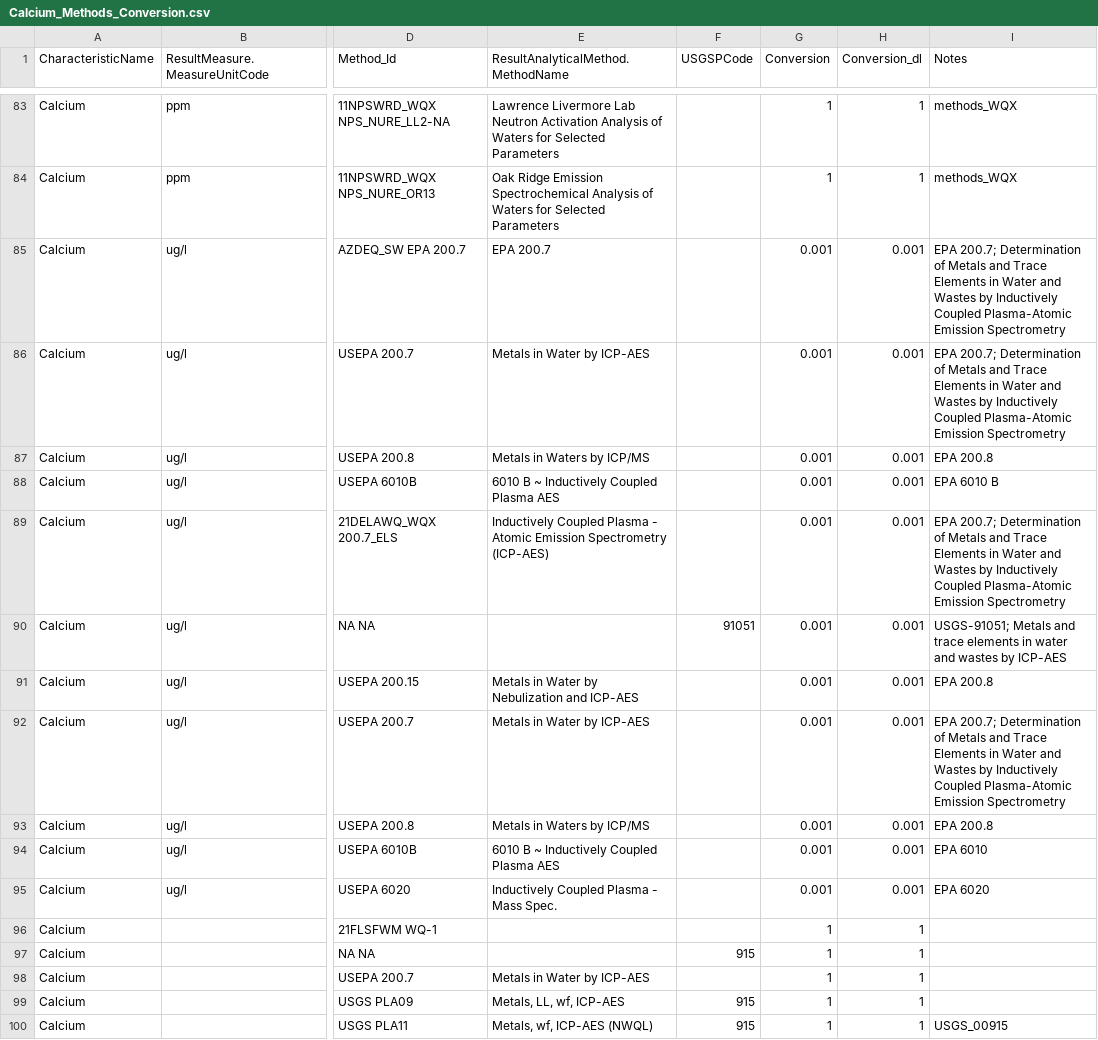
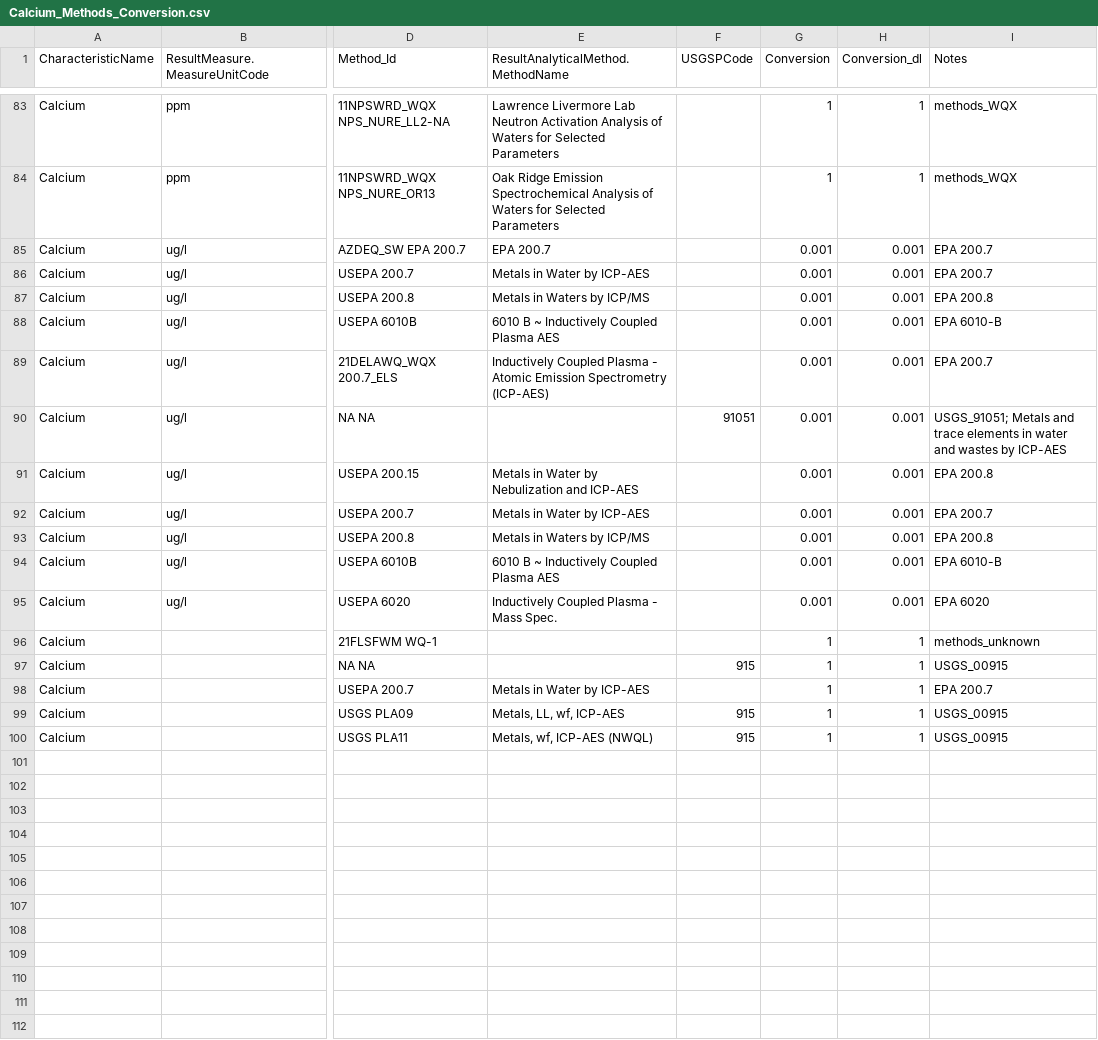
Before and after one commit to cont-limno/lagos_database, a CSV file: conversion_files/Calcium_Methods_Conversion.csv, drawn as a sheet; only a part is shown, gaps mark what is left out; the diff covers the shown part only; the diff names each change by its address in the sheet, - before the commit and + after, or states it on an @@ line.

```diff
--- a/conversion_files/Calcium_Methods_Conversion.csv
+++ b/conversion_files/Calcium_Methods_Conversion.csv
-I85:I86 (Notes): EPA 200.7; Determination of Metals and Trace Elements in Water and Wastes by Inductively Coupled Plasma-Atomic Emission Spectrometry
+I85:I86 (Notes): EPA 200.7
-I88 (Notes): EPA 6010 B
+I88 (Notes): EPA 6010-B
-I89 (Notes): EPA 200.7; Determination of Metals and Trace Elements in Water and Wastes by Inductively Coupled Plasma-Atomic Emission Spectrometry
+I89 (Notes): EPA 200.7
-I90 (Notes): USGS-91051; Metals and…
+I90 (Notes): USGS_91051; Metals and…
-I92 (Notes): EPA 200.7; Determination of Metals and Trace Elements in Water and Wastes by Inductively Coupled Plasma-Atomic Emission Spectrometry
+I92 (Notes): EPA 200.7
-I94 (Notes): EPA 6010
+I94 (Notes): EPA 6010-B
-I96 (Notes): (empty)
+I96 (Notes): methods_unknown
-I97 (Notes): (empty)
+I97 (Notes): USGS_00915
-I98 (Notes): (empty)
+I98 (Notes): EPA 200.7
-I99 (Notes): (empty)
+I99 (Notes): USGS_00915
```
Also changed, not shown: 24 edited cells elsewhere in this file, conversion_files/Chla_Methods_Conversion.csv, conversion_files/tCarbon_Methods_Conversion.csv, 12 other files.
